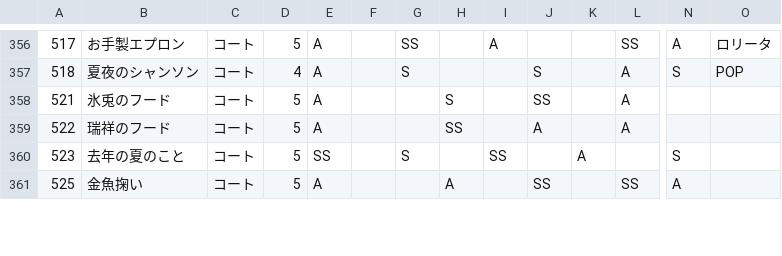
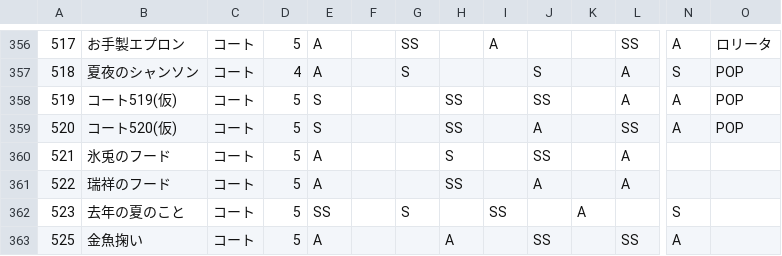
Before and after one commit to ShTair/MiracleNikkiData, a CSV file: Items/2_Coat.csv, drawn as a sheet; only a part is shown, gaps mark what is left out; rows hold the shown columns only; the diff names each change by its address in the sheet, - before the commit and + after, or states it on an @@ line.

```diff
--- a/Items/2_Coat.csv
+++ b/Items/2_Coat.csv
+row 358: 519 | コート519(仮) | コート | 5 | S |  |  | SS |  | SS |  | A | A | POP
+row 359: 520 | コート520(仮) | コート | 5 | S |  |  | SS |  | A |  | SS | A | POP
```
Also changed, not shown: Items/0_Hairstyle.csv, Items/3_Tops.csv, 6 other files.
